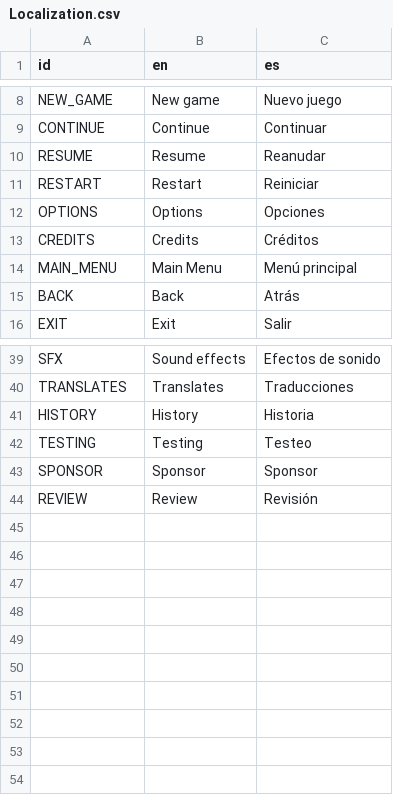
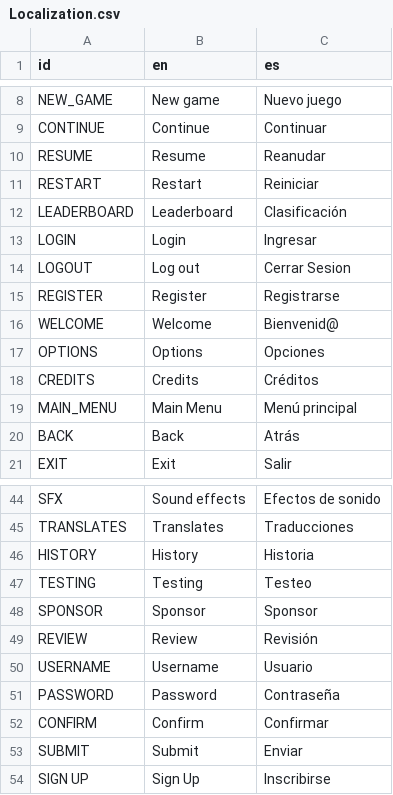
Before and after one commit to agustinoli/Godot-GameTemplate, a CSV file: addons/GameTemplate/Localization/Localization.csv, drawn as a sheet; only a part is shown, gaps mark what is left out; the diff names each change by its address in the sheet, - before the commit and + after, or states it on an @@ line.

```diff
--- a/addons/GameTemplate/Localization/Localization.csv
+++ b/addons/GameTemplate/Localization/Localization.csv
+row 12: LEADERBOARD | Leaderboard | Clasificación
+row 13: LOGIN | Login | Ingresar
+row 14: LOGOUT | Log out | Cerrar Sesion
+row 15: REGISTER | Register | Registrarse
+row 16: WELCOME | Welcome | Bienvenid@
+row 50: USERNAME | Username | Usuario
+row 51: PASSWORD | Password | Contraseña
+row 52: CONFIRM | Confirm | Confirmar
+row 53: SUBMIT | Submit | Enviar
+row 54: SIGN UP | Sign Up | Inscribirse
```
Also changed, not shown: 19 other files.
